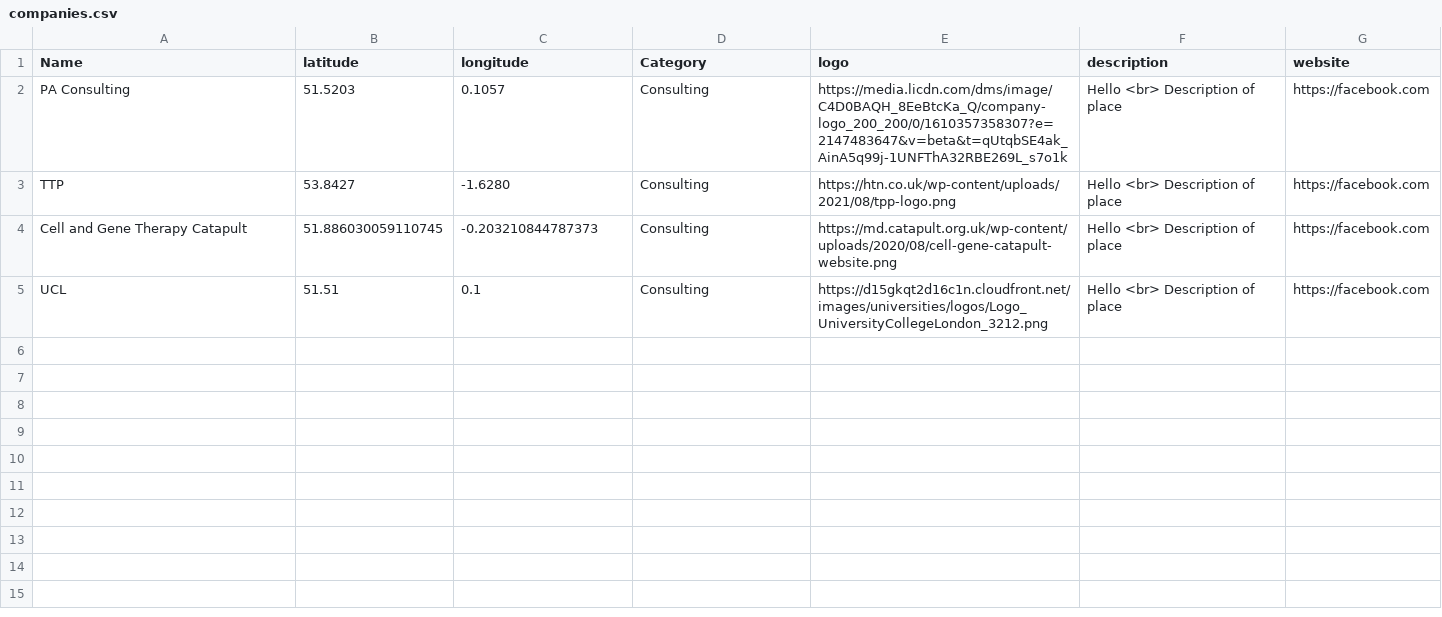
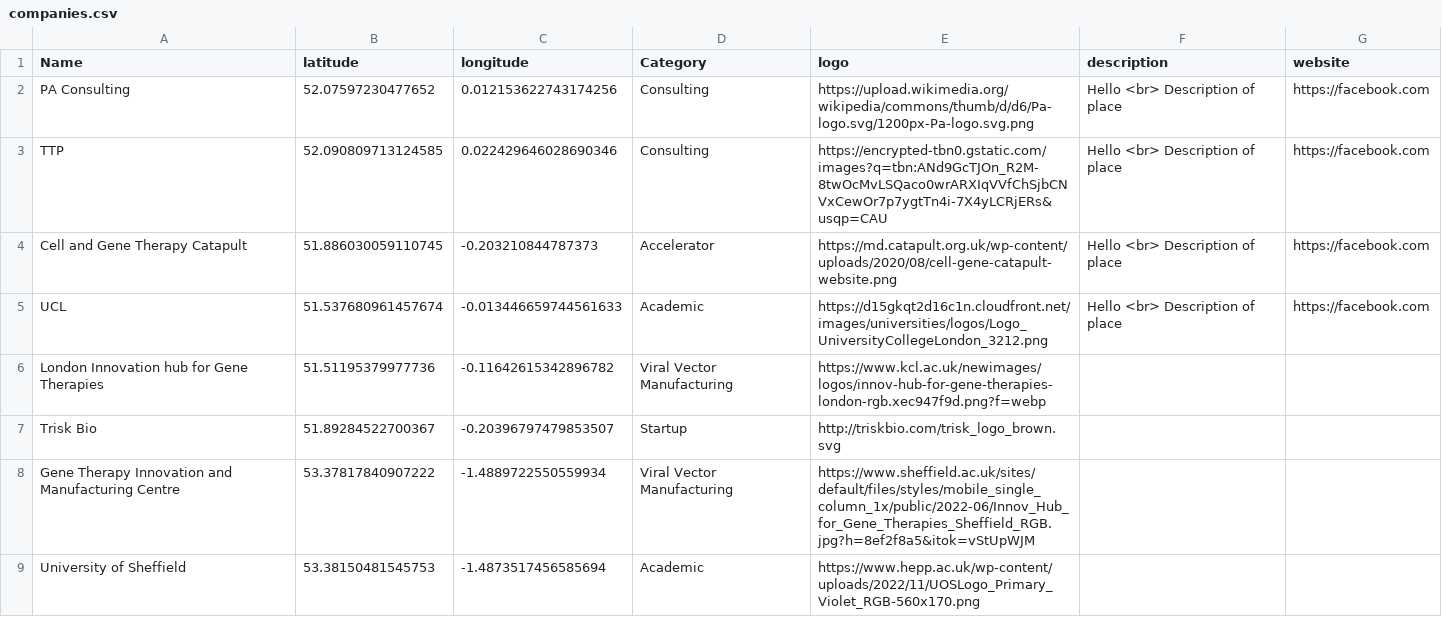
Before and after one commit to mcleantom/cgtmapapp-backend, a CSV file: companies.csv, drawn as a sheet.

Commit message:
added locations and images

```diff
--- a/companies.csv
+++ b/companies.csv
@@ -1,5 +1,9 @@
 Name,latitude,longitude,Category,logo,description,website
-PA Consulting,51.5203,0.1057,Consulting,https://media.licdn.com/dms/image/C4D0BAQH_8EeBtcKa_Q/company-logo_200_200/0/1610357358307?e=2147483647&v=beta&t=qUtqbSE4ak_AinA5q99j-1UNFThA32RBE269L_s7o1k,Hello <br> Description of place,https://facebook.com
-TTP,53.8427,-1.6280,Consulting,https://htn.co.uk/wp-content/uploads/2021/08/tpp-logo.png,Hello <br> Description of place,https://facebook.com
-Cell and Gene Therapy Catapult,51.886030059110745,-0.203210844787373,Consulting,https://md.catapult.org.uk/wp-content/uploads/2020/08/cell-gene-catapult-website.png,Hello <br> Description of place,https://facebook.com
-UCL,51.51,0.1,Consulting,https://d15gkqt2d16c1n.cloudfront.net/images/universities/logos/Logo_UniversityCollegeLondon_3212.png,Hello <br> Description of place,https://facebook.com
+PA Consulting,52.07597230477652,0.012153622743174256,Consulting,https://upload.wikimedia.org/wikipedia/commons/thumb/d/d6/Pa-logo.svg/1200px-Pa-logo.svg.png,Hello <br> Description of place,https://facebook.com
+TTP,52.090809713124585,0.022429646028690346,Consulting,https://encrypted-tbn0.gstatic.com/images?q=tbn:ANd9GcTJOn_R2M-8twOcMvLSQaco0wrARXIqVVfChSjbCNVxCewOr7p7ygtTn4i-7X4yLCRjERs&usqp=CAU,Hello <br> Description of place,https://facebook.com
+Cell and Gene Therapy Catapult,51.886030059110745,-0.203210844787373,Accelerator,https://md.catapult.org.uk/wp-content/uploads/2020/08/cell-gene-catapult-website.png,Hello <br> Description of place,https://facebook.com
+UCL,51.537680961457674,-0.013446659744561633,Academic,https://d15gkqt2d16c1n.cloudfront.net/images/universities/logos/Logo_UniversityCollegeLondon_3212.png,Hello <br> Description of place,https://facebook.com
+London Innovation hub for Gene Therapies,51.51195379977736,-0.11642615342896782,Viral Vector Manufacturing,https://www.kcl.ac.uk/newimages/logos/innov-hub-for-gene-therapies-london-rgb.xec947f9d.png?f=webp,,
+Trisk Bio,51.89284522700367,-0.20396797479853507,Startup,http://triskbio.com/trisk_logo_brown.svg,,
+Gene Therapy Innovation and Manufacturing Centre,53.37817840907222,-1.4889722550559934,Viral Vector Manufacturing,https://www.sheffield.ac.uk/sites/default/files/styles/mobile_single_column_1x/public/2022-06/Innov_Hub_for_Gene_Therapies_Sheffield_RGB.jpg?h=8ef2f8a5&itok=vStUpWJM,,
+University of Sheffield,53.38150481545753,-1.4873517456585694,Academic,https://www.hepp.ac.uk/wp-content/uploads/2022/11/UOSLogo_Primary_Violet_RGB-560x170.png,,
```
